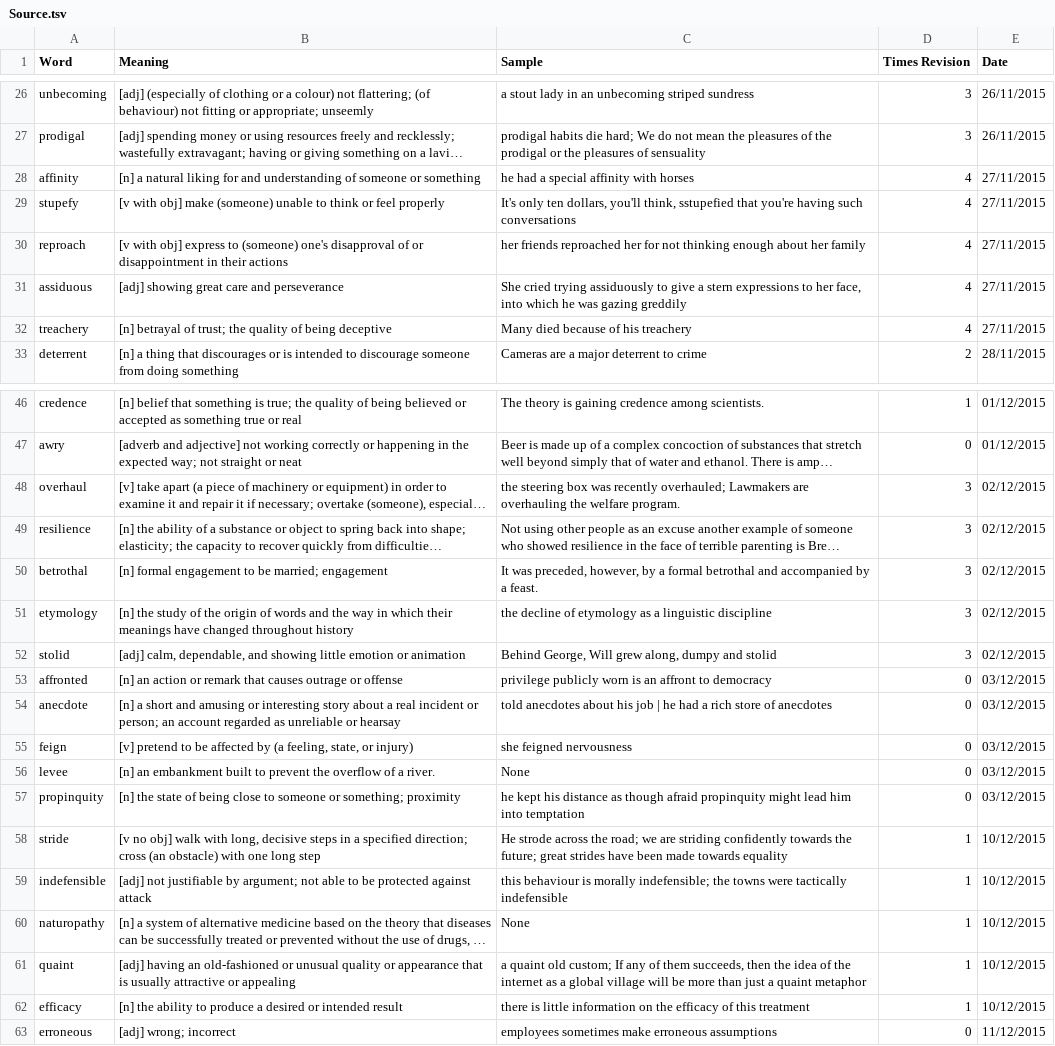
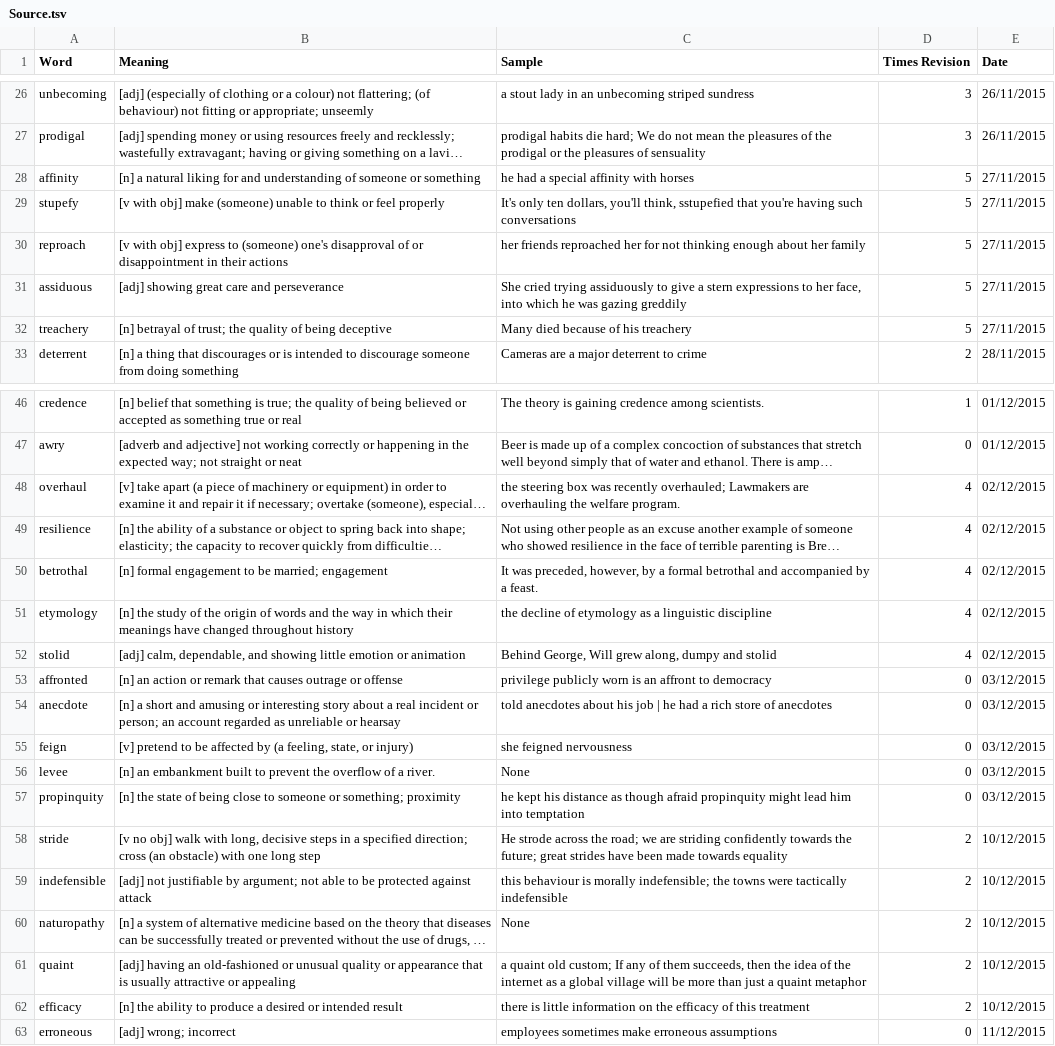
Before and after one commit to nickel8448/WordRevision, a TSV file: Source.tsv, drawn as a sheet; only a part is shown, gaps mark what is left out; long unchanged cells end in …; the diff covers the shown part only; the diff names each change by its address in the sheet, - before the commit and + after, or states it on an @@ line.

Commit message:
Update Source.tsv

```diff
--- a/Source.tsv
+++ b/Source.tsv
-D28:D32 (Times Revision): 4
+D28:D32 (Times Revision): 5
-D48:D52 (Times Revision): 3
+D48:D52 (Times Revision): 4
-D58:D62 (Times Revision): 1
+D58:D62 (Times Revision): 2
```
Also changed, not shown: 5 edited cells elsewhere in this file.
